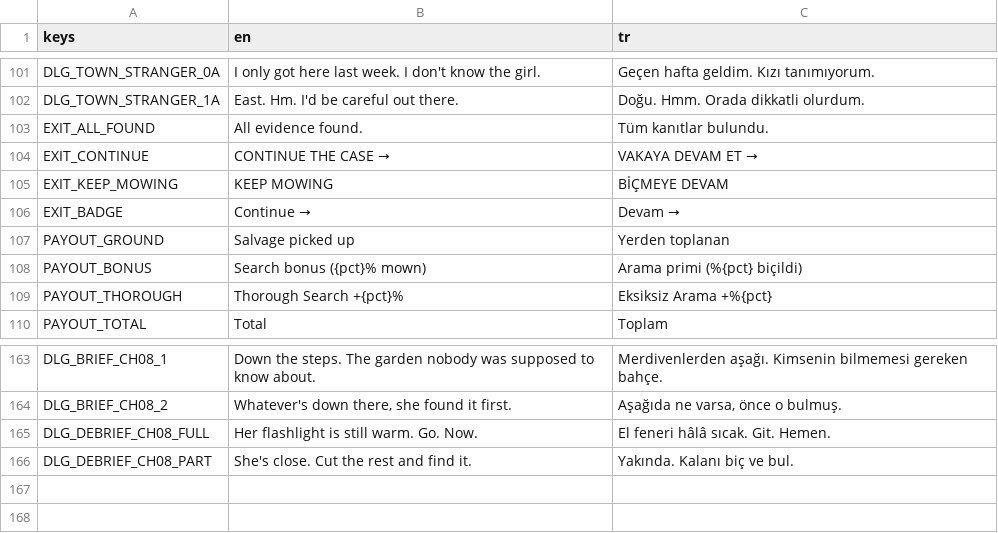
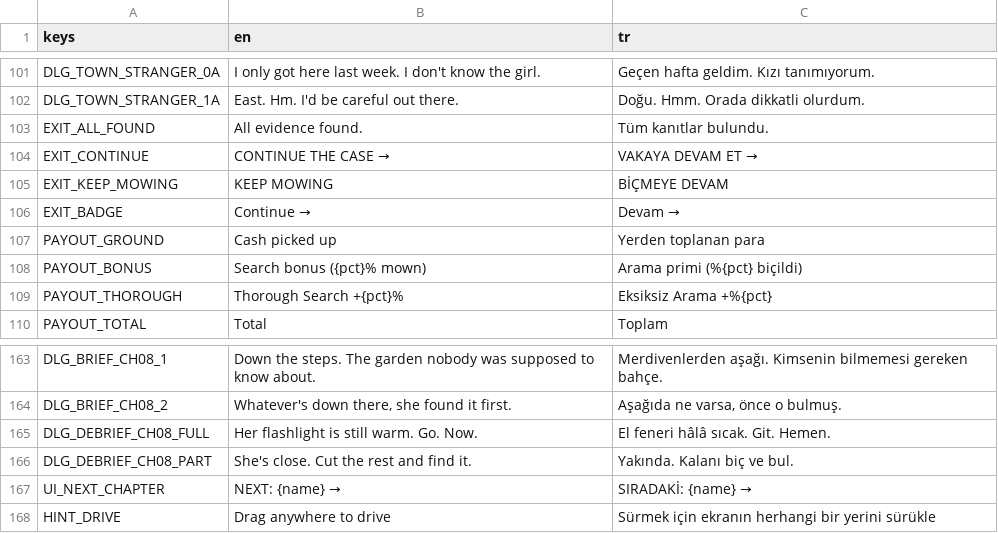
Before and after one commit to osdeniz/underthelawn, a CSV file: i18n/strings.csv, drawn as a sheet; only a part is shown, gaps mark what is left out.

Commit message:
feat: implement chapter navigation UI, add drag-pad visual feedback, and expand audio assets

```diff
--- a/i18n/strings.csv
+++ b/i18n/strings.csv
@@ -106,3 +106,3 @@ EXIT_KEEP_MOWING,KEEP MOWING,BİÇMEYE DEVAM
 EXIT_BADGE,Continue →,Devam →
-PAYOUT_GROUND,Salvage picked up,Yerden toplanan
+PAYOUT_GROUND,Cash picked up,Yerden toplanan para
 PAYOUT_BONUS,"Search bonus ({pct}% mown)","Arama primi (%{pct} biçildi)"
@@ -166 +166,3 @@ DLG_DEBRIEF_CH08_FULL,Her flashlight is still warm. Go. Now.,El feneri hâlâ s
 DLG_DEBRIEF_CH08_PART,She's close. Cut the rest and find it.,Yakında. Kalanı biç ve bul.
+UI_NEXT_CHAPTER,"NEXT: {name} →","SIRADAKİ: {name} →"
+HINT_DRIVE,Drag anywhere to drive,Sürmek için ekranın herhangi bir yerini sürükle
```
Also changed, not shown: 34 other files.
